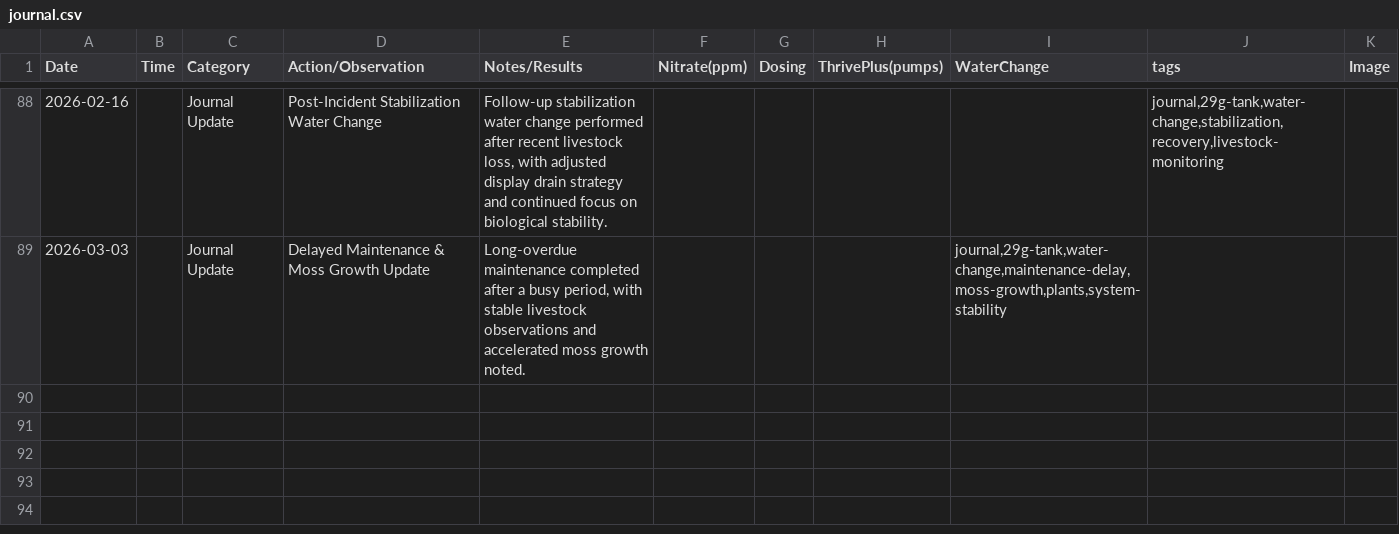
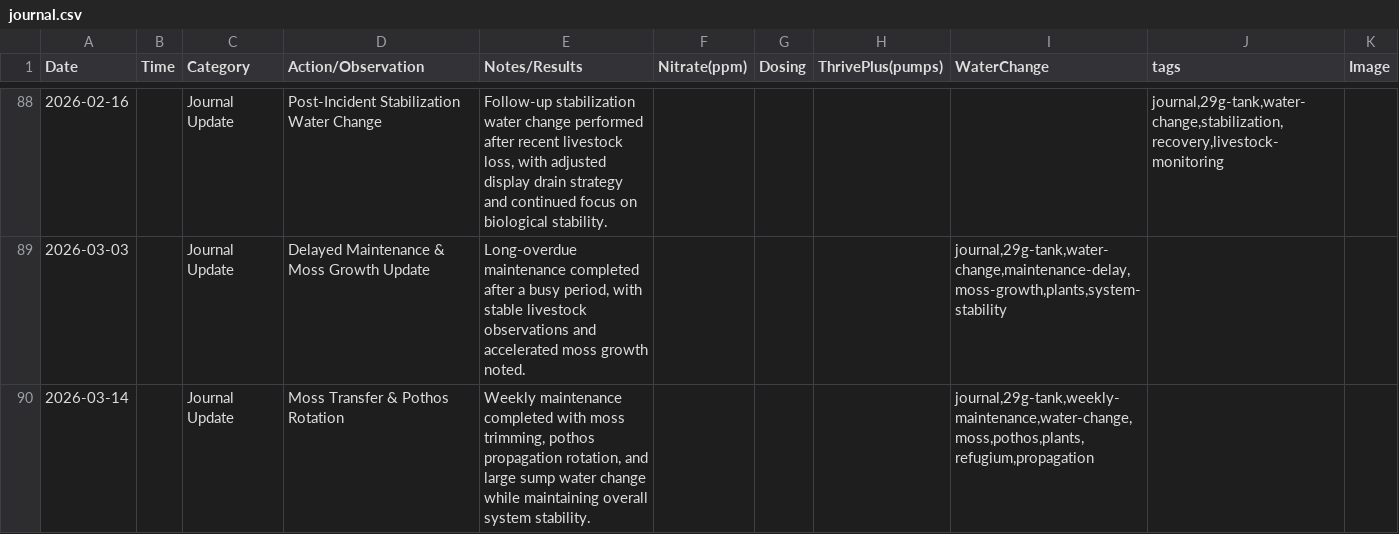
Before and after one commit to cxchajon/website-fish-keeper, a CSV file: data/journal.csv, drawn as a sheet; only a part is shown, gaps mark what is left out.

Commit message:
Add 2026-03-14 moss transfer and pothos rotation journal entry (#2005)

```diff
--- a/data/journal.csv
+++ b/data/journal.csv
@@ -89 +89,2 @@ Date,Time,Category,Action/Observation,Notes/Results,Nitrate(ppm),Dosing,ThrivePl
 2026-03-03,,Journal Update,Delayed Maintenance & Moss Growth Update,"Long-overdue maintenance completed after a busy period, with stable livestock observations and accelerated moss growth noted.",,,,"journal,29g-tank,water-change,maintenance-delay,moss-growth,plants,system-stability",
+2026-03-14,,Journal Update,Moss Transfer & Pothos Rotation,"Weekly maintenance completed with moss trimming, pothos propagation rotation, and large sump water change while maintaining overall system stability.",,,,"journal,29g-tank,weekly-maintenance,water-change,moss,pothos,plants,refugium,propagation",
```
Also changed, not shown: 2 other files.
